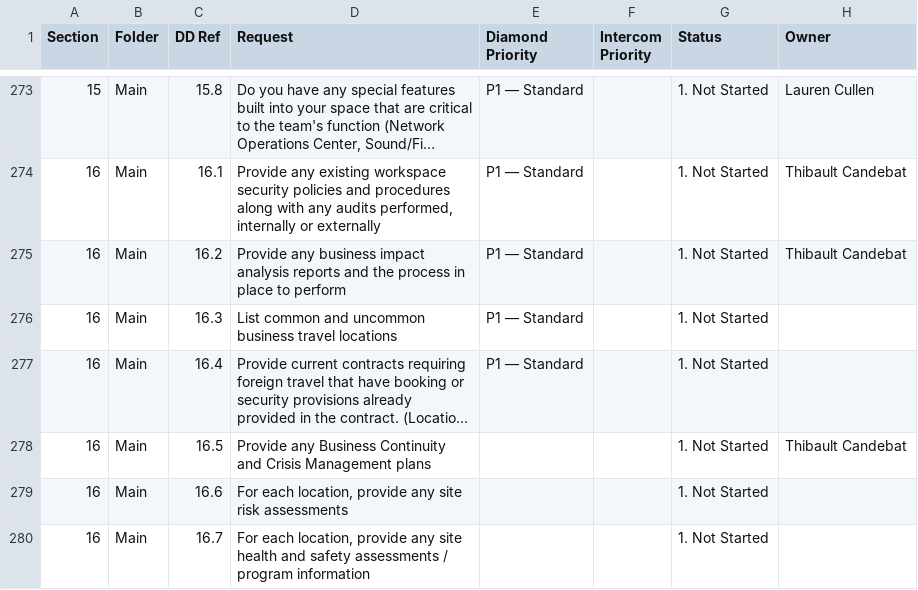
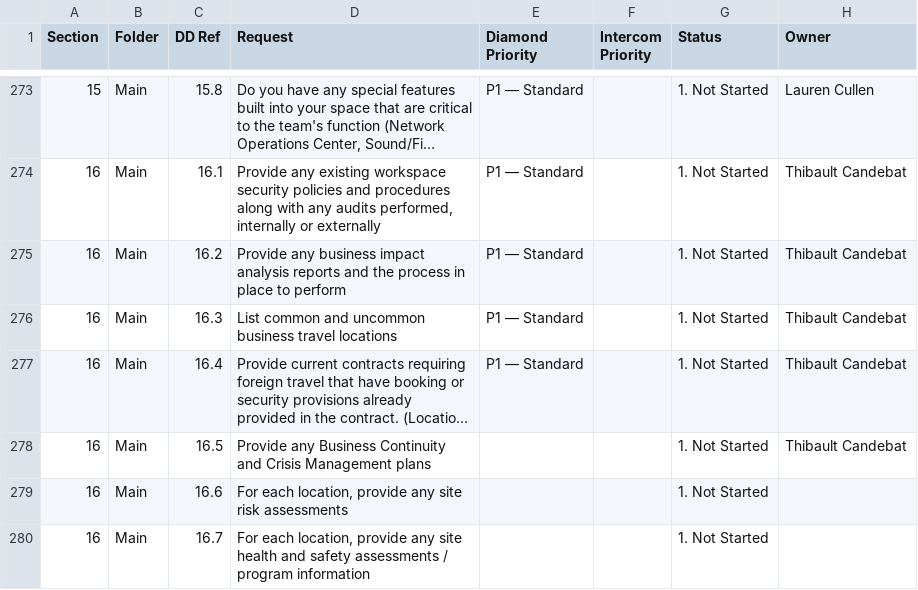
Before and after one commit to tbettles-code/integra-dd-data, a CSV file: data/external_view.csv, drawn as a sheet; only a part is shown, gaps mark what is left out; long unchanged cells end in …; the diff names each change by its address in the sheet, - before the commit and + after, or states it on an @@ line.

Commit message:
Update DD external view — 2026-05-03T09:17:59.938Z

```diff
--- a/data/external_view.csv
+++ b/data/external_view.csv
-H276:H277 (Owner): (empty)
+H276:H277 (Owner): Thibault Candebat
```
